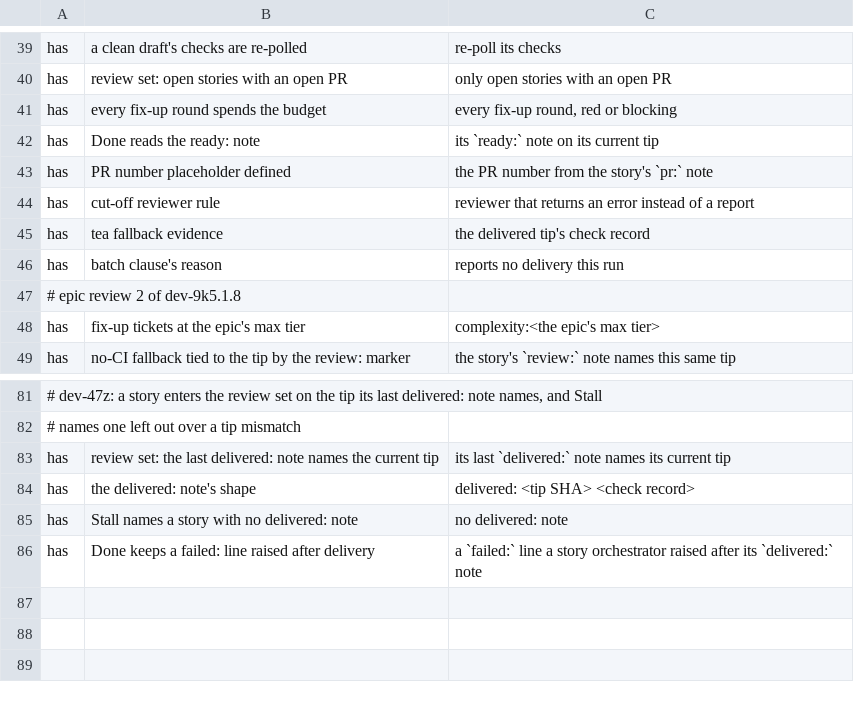
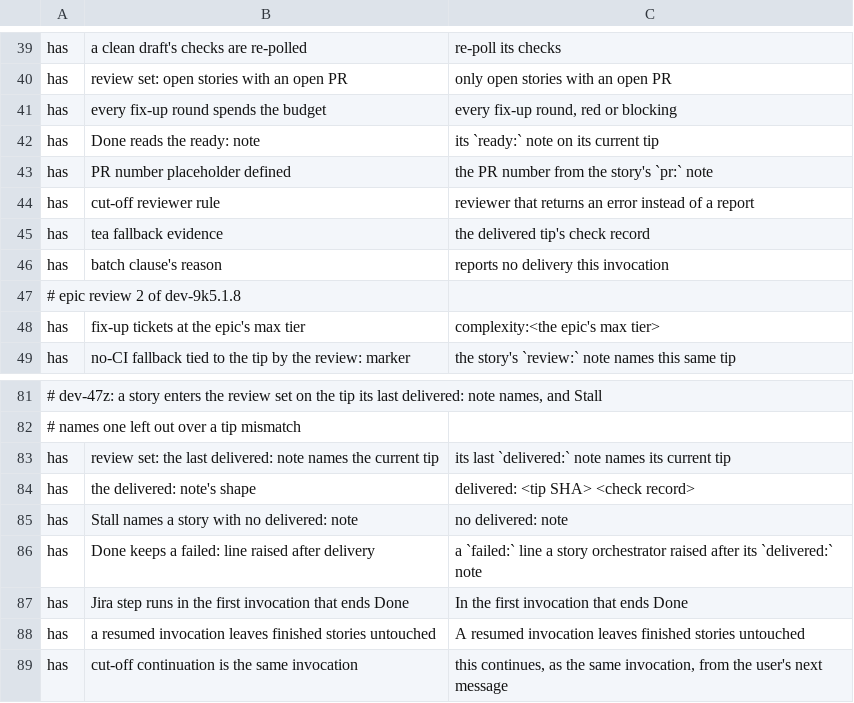
Before and after one commit to kai-matsuda/claude-dev-plugin, a TSV file: scripts/implement-spec-pins.tsv, drawn as a sheet; only a part is shown, gaps mark what is left out.

```diff
--- a/scripts/implement-spec-pins.tsv
+++ b/scripts/implement-spec-pins.tsv
@@ -45,3 +45,3 @@ has	cut-off reviewer rule	reviewer that returns an error instead of a report
 has	tea fallback evidence	the delivered tip's check record
-has	batch clause's reason	reports no delivery this run
+has	batch clause's reason	reports no delivery this invocation
 # epic review 2 of dev-9k5.1.8
@@ -86 +86,4 @@ has	Stall names a story with no delivered: note	no delivered: note
 has	Done keeps a failed: line raised after delivery	a `failed:` line a story orchestrator raised after its `delivered:` note
+has	Jira step runs in the first invocation that ends Done	In the first invocation that ends Done
+has	a resumed invocation leaves finished stories untouched	A resumed invocation leaves finished stories untouched
+has	cut-off continuation is the same invocation	this continues, as the same invocation, from the user's next message
```
Also changed, not shown: 2 other files.
